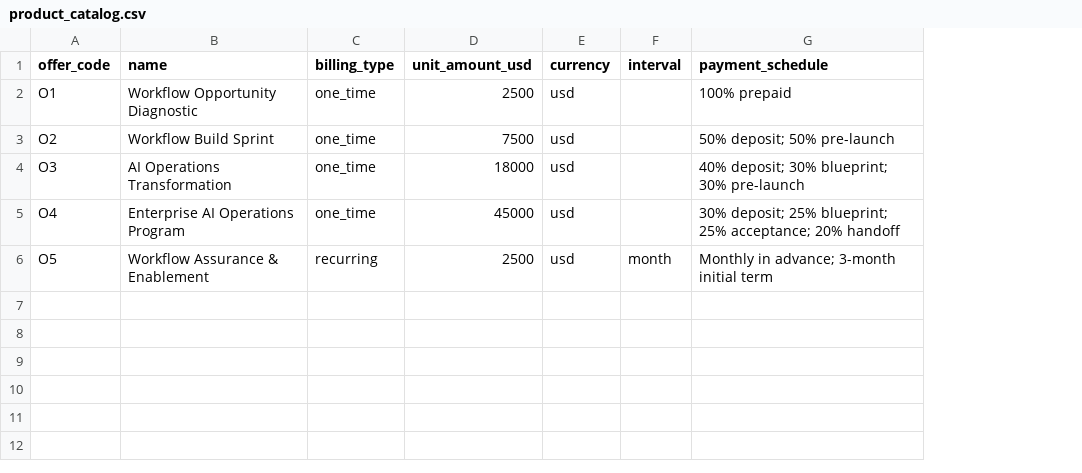
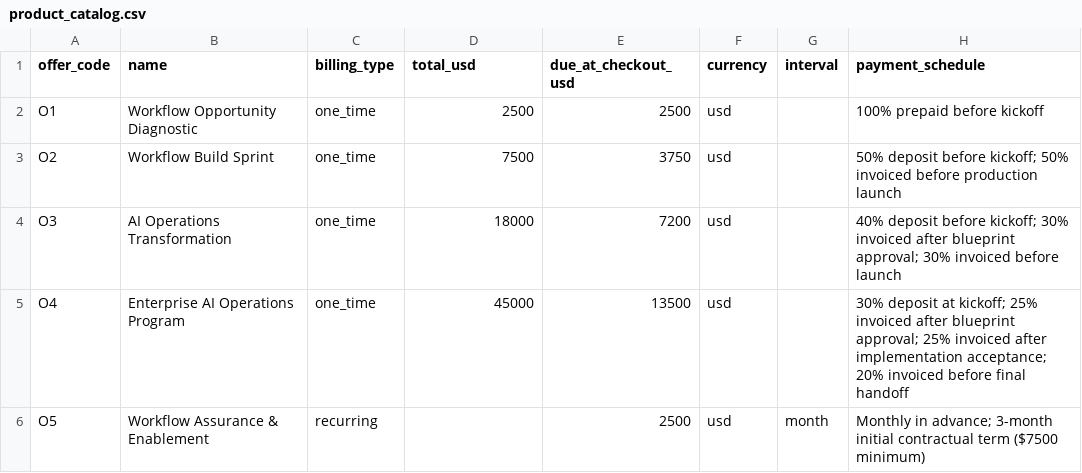
Before and after one commit to jstarling13/EchoFrame, a CSV file: stripe/product_catalog.csv, drawn as a sheet; only a part is shown; addresses are those after the commit; the diff names each change by its address in the sheet, - before the commit and + after, or states it on an @@ line.

Commit message:
Fix critical Stripe billing defect: Checkout charged full contract price instead of deposit
Pre-merge audit finding: lib/offers.ts conflated 'total contract value'
and 'amount to charge at checkout' into a single priceUsd field. For O1
and O5 those happen to be equal, which masked the bug, but for O2-O4 the
Stripe Price created by scripts/stripe/create-products.ts used the FULL
contract total (e.g. ,000 for O3) instead of the deposit (,200) --
Checkout would have charged clients the entire contract up front.

Refactored to a totalUsd/milestones[] model: each offer has exactly one
milestone with method "checkout" (deposit for O2-O4, full amount for O1,
monthly amount for O5) and the rest are method "invoice" (billed later
by staff via Stripe Invoice against the signed SOW, never as a public
Price or checkout button). getCheckoutMilestone() fails closed if an
offer's data doesn't have exactly one checkout milestone. Client-supplied
amounts were never accepted (only offerCode); this fix is about which
server-controlled amount gets used.

Exact O1-O5 payment table (unchanged business terms, corrected
implementation): O1 $2,500 full. O2 $3,750 deposit + $3,750 invoiced
pre-launch. O3 $7,200 deposit + $5,400 blueprint + $5,400 launch,
invoiced. O4 $13,500 deposit + $11,250 blueprint + $11,250 acceptance +
$9,000 handoff, invoiced. O5 $2,500/mo, 3-month term ($7,500 minimum).

Added regression tests locking in every exact amount for O1-O5 plus an
invariant test that no checkout milestone can equal the full total unless
there's only one milestone. product_catalog.json/csv corrected to match
(original _source_package copy preserved unmodified for audit trail).

```diff
--- a/stripe/product_catalog.csv
+++ b/stripe/product_catalog.csv
+column E (due_at_checkout_usd), rows 2-6: 2500 | 3750 | 7200 | 13500 | 2500
-D1: unit_amount_usd
+D1: total_usd
-H2 (payment_schedule): 100% prepaid
+H2 (payment_schedule): 100% prepaid before kickoff
-H3 (payment_schedule): 50% deposit; 50% pre-launch
+H3 (payment_schedule): 50% deposit before kickoff; 50% invoiced before production launch
-H4 (payment_schedule): 40% deposit; 30% blueprint; 30% pre-launch
+H4 (payment_schedule): 40% deposit before kickoff; 30% invoiced after blueprint approval; 30% invoiced before launch
-H5 (payment_schedule): 30% deposit; 25% blueprint; 25% acceptance; 20% handoff
+H5 (payment_schedule): 30% deposit at kickoff; 25% invoiced after blueprint approval; 25% invoiced after implementation acceptance; 20% invoiced before final handoff
-D6 (total_usd): 2500
+D6 (total_usd): (empty)
-H6 (payment_schedule): …3-month initial term
+H6 (payment_schedule): …3-month initial contractual term ($7500 minimum)
```
Also changed, not shown: 9 other files.
